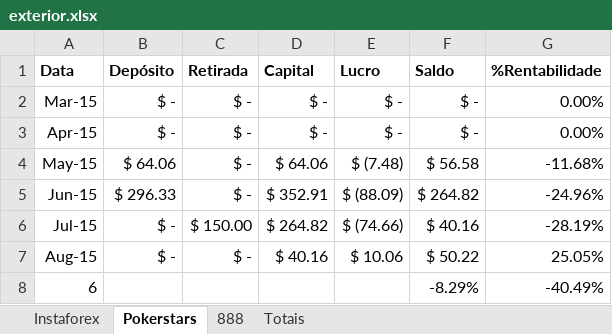
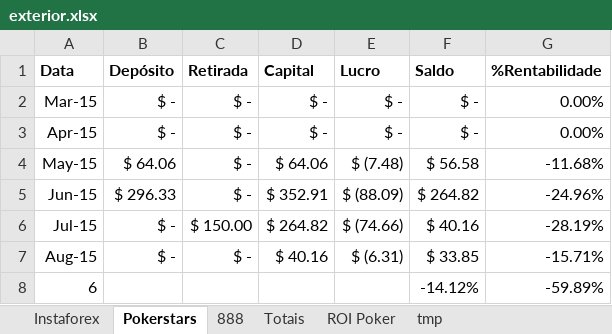
Before and after one commit to bengelbert/ifsc, an Excel workbook: stocks/exterior.xlsx, sheet Pokerstars, drawn as a sheet; values as stored, in another font and other column widths than the file's, no borders; table styles not drawn; the diff names each change by its address in the sheet, - before the commit and + after, or states it on an @@ line.

```diff
--- a/stocks/exterior.xlsx (sheet Pokerstars)
+++ b/stocks/exterior.xlsx (sheet Pokerstars)
+sheet tab: ROI Poker
+sheet tab: tmp
-E7 (Lucro): $ 10.06
+E7 (Lucro): $ (6.31)
-F7 (Saldo): $ 50.22
+F7 (Saldo): $ 33.85
-G7 (%Rentabilidade): 25.05%
+G7 (%Rentabilidade): -15.71%
-F8 (Saldo): -8.29%
+F8 (Saldo): -14.12%
-G8 (%Rentabilidade): -40.49%
+G8 (%Rentabilidade): -59.89%
```
Also changed, not shown: sheet Instaforex, sheet 888, sheet Totais, formulas that keep their value, 1 other file.
